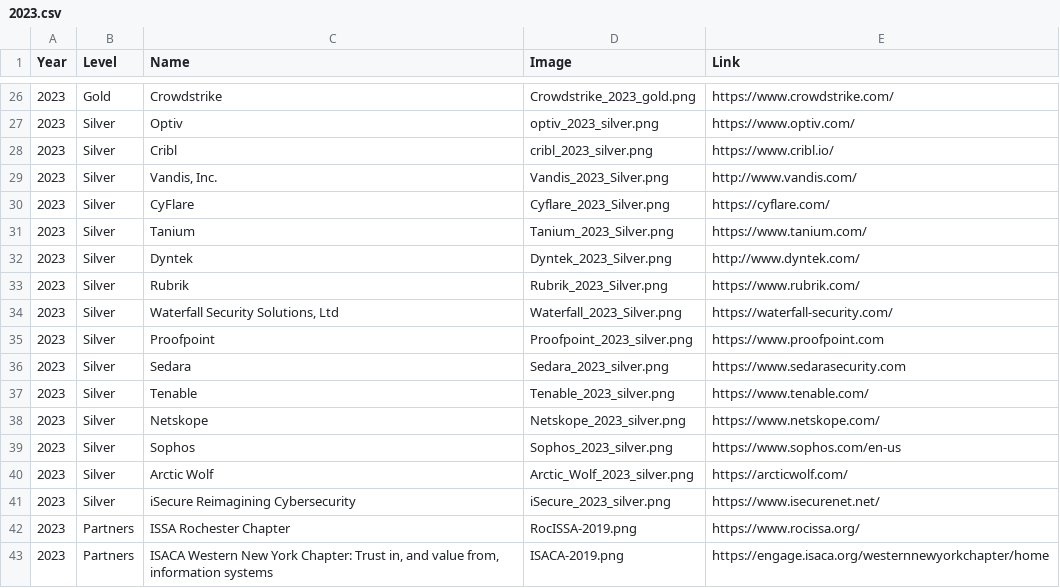
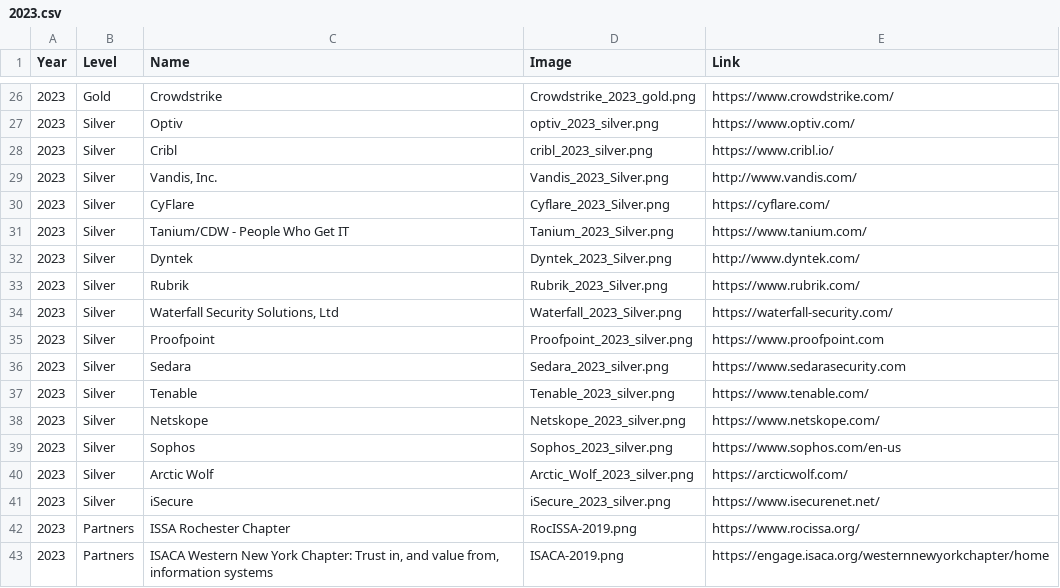
Before and after one commit to rocissa/rss-website, a CSV file: _data/sponsors/2023.csv, drawn as a sheet; only a part is shown, gaps mark what is left out.

Commit message:
Tanium and iSecure logo updates

```diff
--- a/_data/sponsors/2023.csv
+++ b/_data/sponsors/2023.csv
@@ -30,3 +30,3 @@ Year,Level,Name,Image,Link
 2023,Silver,CyFlare,Cyflare_2023_Silver.png,https://cyflare.com/
-2023,Silver,Tanium,Tanium_2023_Silver.png,https://www.tanium.com/
+2023,Silver,"Tanium/CDW - People Who Get IT",Tanium_2023_Silver.png,https://www.tanium.com/
 2023,Silver,Dyntek,Dyntek_2023_Silver.png,http://www.dyntek.com/
@@ -40,3 +40,3 @@ Year,Level,Name,Image,Link
 2023,Silver,Arctic Wolf,Arctic_Wolf_2023_silver.png,https://arcticwolf.com/
-2023,Silver,iSecure Reimagining Cybersecurity,iSecure_2023_silver.png,https://www.isecurenet.net/
+2023,Silver,iSecure,iSecure_2023_silver.png,https://www.isecurenet.net/
 2023,Partners,ISSA Rochester Chapter,RocISSA-2019.png,https://www.rocissa.org/
```
Also changed, not shown: 2 other files.
